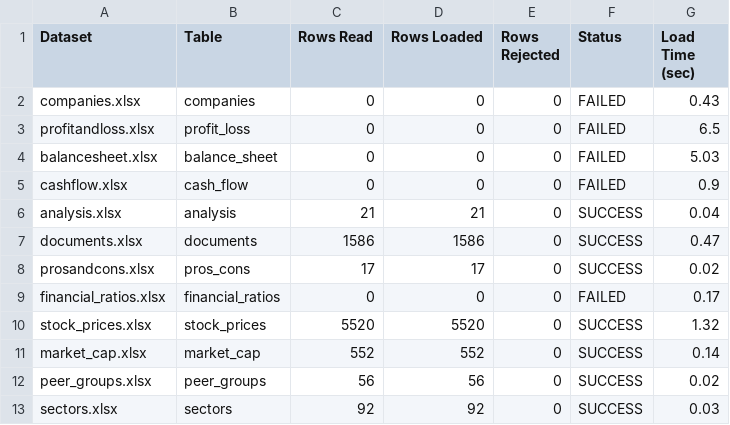
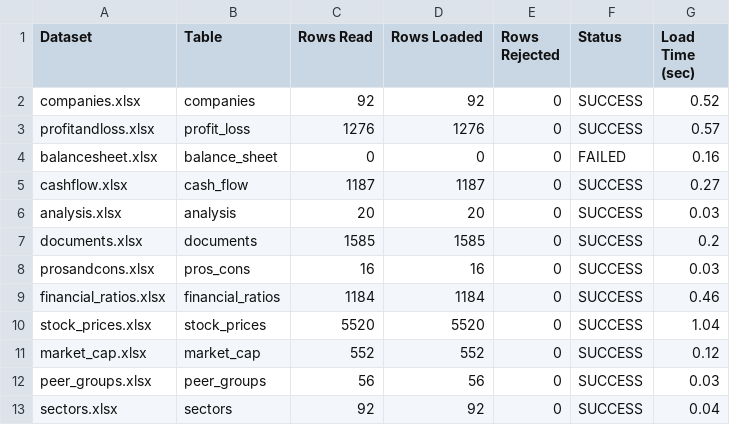
Before and after one commit to MALLAMPOLAIAHGANESH/n100-financial-intelligence-platform, a CSV file: reports/load_audit.csv, drawn as a sheet.

Commit message:
Update ETL pipeline: column mapping, normalization, DQ engine, DB write, and audit logging

```diff
--- a/reports/load_audit.csv
+++ b/reports/load_audit.csv
@@ -1,13 +1,13 @@
 Dataset,Table,Rows Read,Rows Loaded,Rows Rejected,Status,Load Time (sec)
-companies.xlsx,companies,0,0,0,FAILED,0.43
-profitandloss.xlsx,profit_loss,0,0,0,FAILED,6.5
-balancesheet.xlsx,balance_sheet,0,0,0,FAILED,5.03
-cashflow.xlsx,cash_flow,0,0,0,FAILED,0.9
-analysis.xlsx,analysis,21,21,0,SUCCESS,0.04
-documents.xlsx,documents,1586,1586,0,SUCCESS,0.47
-prosandcons.xlsx,pros_cons,17,17,0,SUCCESS,0.02
-financial_ratios.xlsx,financial_ratios,0,0,0,FAILED,0.17
-stock_prices.xlsx,stock_prices,5520,5520,0,SUCCESS,1.32
-market_cap.xlsx,market_cap,552,552,0,SUCCESS,0.14
-peer_groups.xlsx,peer_groups,56,56,0,SUCCESS,0.02
-sectors.xlsx,sectors,92,92,0,SUCCESS,0.03
+companies.xlsx,companies,92,92,0,SUCCESS,0.52
+profitandloss.xlsx,profit_loss,1276,1276,0,SUCCESS,0.57
+balancesheet.xlsx,balance_sheet,0,0,0,FAILED,0.16
+cashflow.xlsx,cash_flow,1187,1187,0,SUCCESS,0.27
+analysis.xlsx,analysis,20,20,0,SUCCESS,0.03
+documents.xlsx,documents,1585,1585,0,SUCCESS,0.2
+prosandcons.xlsx,pros_cons,16,16,0,SUCCESS,0.03
+financial_ratios.xlsx,financial_ratios,1184,1184,0,SUCCESS,0.46
+stock_prices.xlsx,stock_prices,5520,5520,0,SUCCESS,1.04
+market_cap.xlsx,market_cap,552,552,0,SUCCESS,0.12
+peer_groups.xlsx,peer_groups,56,56,0,SUCCESS,0.03
+sectors.xlsx,sectors,92,92,0,SUCCESS,0.04
```
Also changed, not shown: 23 other files.
